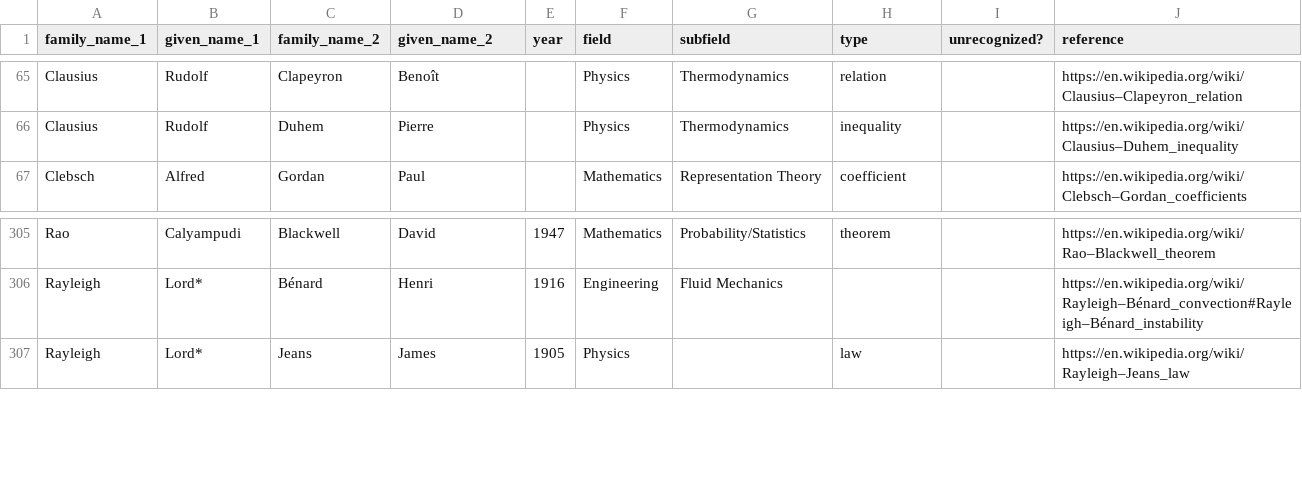
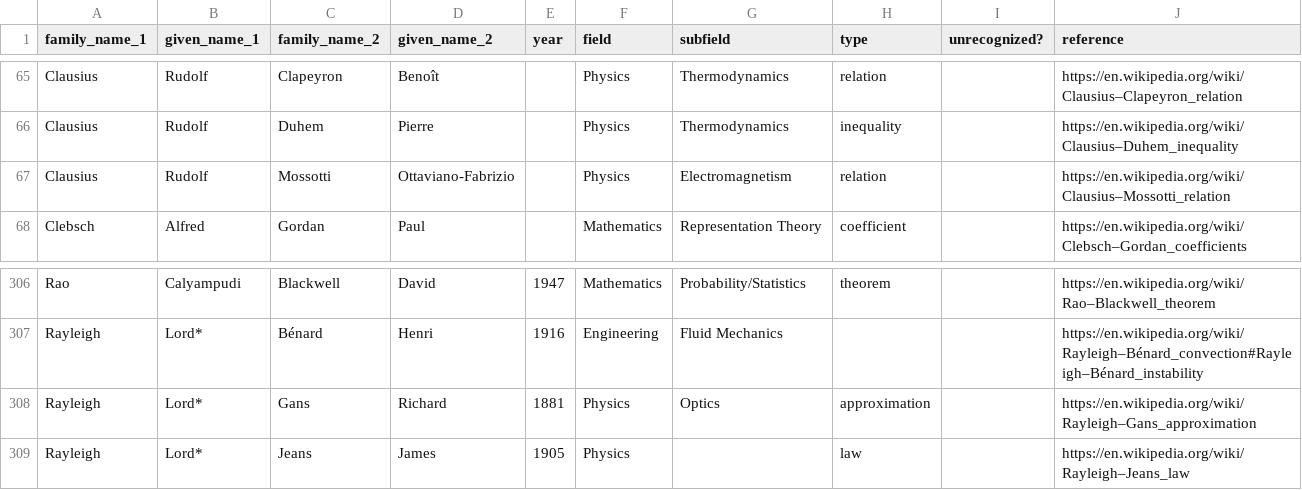
Before and after one commit to rkurchin/Nodariety.jl, a CSV file: data/edges.csv, drawn as a sheet; only a part is shown, gaps mark what is left out.

Commit message:
add some data, move graph-building entirely inside fcn

```diff
--- a/data/edges.csv
+++ b/data/edges.csv
@@ -66,2 +66,3 @@ Clausius,Rudolf,Clapeyron,Benoît,,Physics,Thermodynamics,relation,,https://en.w
 Clausius,Rudolf,Duhem,Pierre,,Physics,Thermodynamics,inequality,,https://en.wikipedia.org/wiki/Clausius–Duhem_inequality
+Clausius,Rudolf,Mossotti,Ottaviano-Fabrizio,,Physics,Electromagnetism,relation,,https://en.wikipedia.org/wiki/Clausius–Mossotti_relation
 Clebsch,Alfred,Gordan,Paul,,Mathematics,Representation Theory,coefficient,,https://en.wikipedia.org/wiki/Clebsch–Gordan_coefficients
@@ -306,2 +307,3 @@ Rao,Calyampudi,Blackwell,David,1947,Mathematics,Probability/Statistics,theorem,,
 Rayleigh,Lord*,Bénard,Henri,1916,Engineering,Fluid Mechanics,,,https://en.wikipedia.org/wiki/Rayleigh–Bénard_convection#Rayleigh–Bénard_instability
+Rayleigh,Lord*,Gans,Richard,1881,Physics,Optics,approximation,,https://en.wikipedia.org/wiki/Rayleigh–Gans_approximation
 Rayleigh,Lord*,Jeans,James,1905,Physics,,law,,https://en.wikipedia.org/wiki/Rayleigh–Jeans_law
```
Also changed, not shown: data/nodes.csv, 1 other file.
